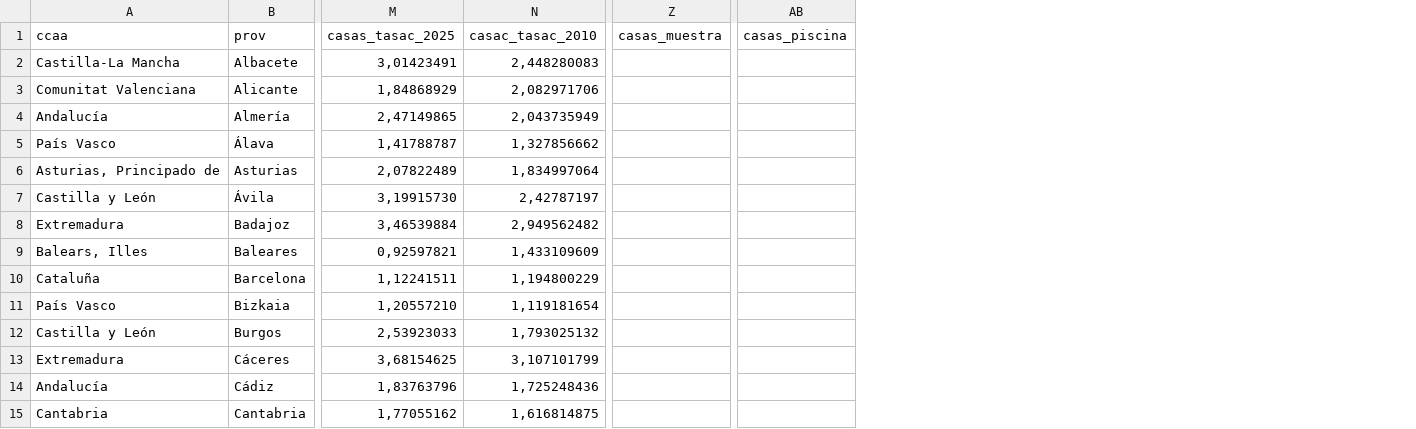
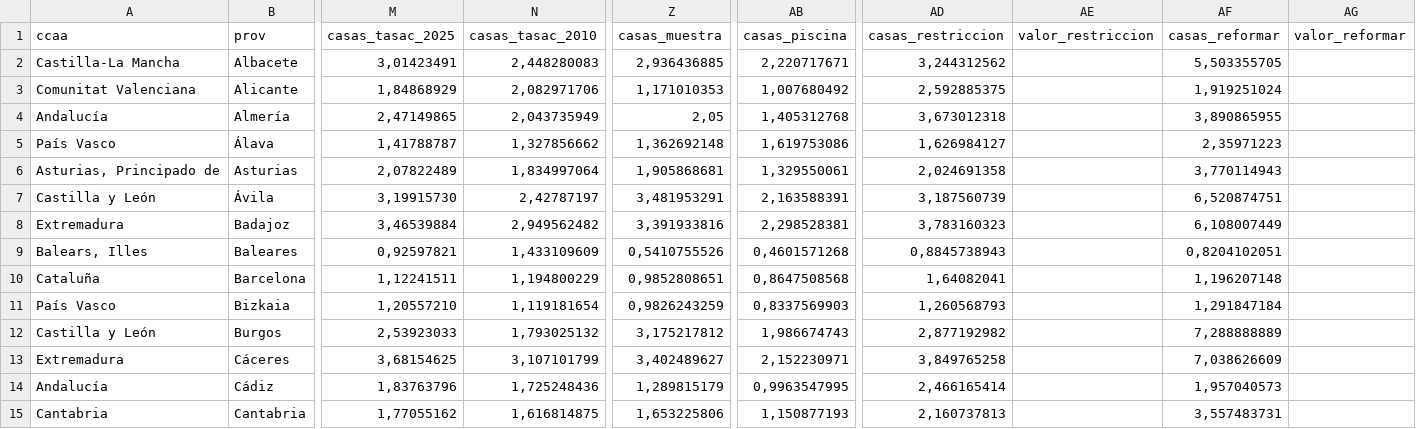
Before and after one commit to cmunoz-vocento/loteria_casas, a CSV file: csv_articulo.csv, drawn as a sheet; only a part is shown, gaps mark what is left out; the diff covers the shown part only; the diff names each change by its address in the sheet, - before the commit and + after, or states it on an @@ line.

Commit message:
Add files via upload

```diff
--- a/csv_articulo.csv
+++ b/csv_articulo.csv
+column AD (casas_restriccion), rows 2-15: 3,244312562 | 2,592885375 | 3,673012318 | 1,626984127 | 2,024691358 | 3,187560739 | 3,783160323 | 0,8845738943 | 1,64082041 | 1,260568793 | 2,877192982 | 3,849765258 | 2,466165414 | 2,160737813
+column AE (valor_restriccion), empty
+column AF (casas_reformar), rows 2-15: 5,503355705 | 1,919251024 | 3,890865955 | 2,35971223 | 3,770114943 | 6,520874751 | 6,108007449 | 0,8204102051 | 1,196207148 | 1,291847184 | 7,288888889 | 7,038626609 | 1,957040573 | 3,557483731
+column AG (valor_reformar), empty
-N1: casac_tasac_2010
+N1: casas_tasac_2010
-Z2 (casas_muestra): (empty)
+Z2 (casas_muestra): 2,936436885
-AB2 (casas_piscina): (empty)
+AB2 (casas_piscina): 2,220717671
-Z3 (casas_muestra): (empty)
+Z3 (casas_muestra): 1,171010353
-AB3 (casas_piscina): (empty)
+AB3 (casas_piscina): 1,007680492
-Z4 (casas_muestra): (empty)
+Z4 (casas_muestra): 2,05
-AB4 (casas_piscina): (empty)
+AB4 (casas_piscina): 1,405312768
-Z5 (casas_muestra): (empty)
+Z5 (casas_muestra): 1,362692148
-AB5 (casas_piscina): (empty)
+AB5 (casas_piscina): 1,619753086
-Z6 (casas_muestra): (empty)
+Z6 (casas_muestra): 1,905868681
-AB6 (casas_piscina): (empty)
+AB6 (casas_piscina): 1,329550061
-Z7 (casas_muestra): (empty)
+Z7 (casas_muestra): 3,481953291
-AB7 (casas_piscina): (empty)
+AB7 (casas_piscina): 2,163588391
-Z8 (casas_muestra): (empty)
+Z8 (casas_muestra): 3,391933816
-AB8 (casas_piscina): (empty)
+AB8 (casas_piscina): 2,298528381
-Z9 (casas_muestra): (empty)
+Z9 (casas_muestra): 0,5410755526
-AB9 (casas_piscina): (empty)
+AB9 (casas_piscina): 0,4601571268
-Z10 (casas_muestra): (empty)
+Z10 (casas_muestra): 0,9852808651
-AB10 (casas_piscina): (empty)
+AB10 (casas_piscina): 0,8647508568
-Z11 (casas_muestra): (empty)
+Z11 (casas_muestra): 0,9826243259
-AB11 (casas_piscina): (empty)
+AB11 (casas_piscina): 0,8337569903
-Z12 (casas_muestra): (empty)
+Z12 (casas_muestra): 3,175217812
-AB12 (casas_piscina): (empty)
+AB12 (casas_piscina): 1,986674743
-Z13 (casas_muestra): (empty)
+Z13 (casas_muestra): 3,402489627
-AB13 (casas_piscina): (empty)
+AB13 (casas_piscina): 2,152230971
-Z14 (casas_muestra): (empty)
+Z14 (casas_muestra): 1,289815179
-AB14 (casas_piscina): (empty)
+AB14 (casas_piscina): 0,9963547995
-Z15 (casas_muestra): (empty)
+Z15 (casas_muestra): 1,653225806
-AB15 (casas_piscina): (empty)
+AB15 (casas_piscina): 1,150877193
```
Also changed, not shown: 78 edited cells elsewhere in this file.
